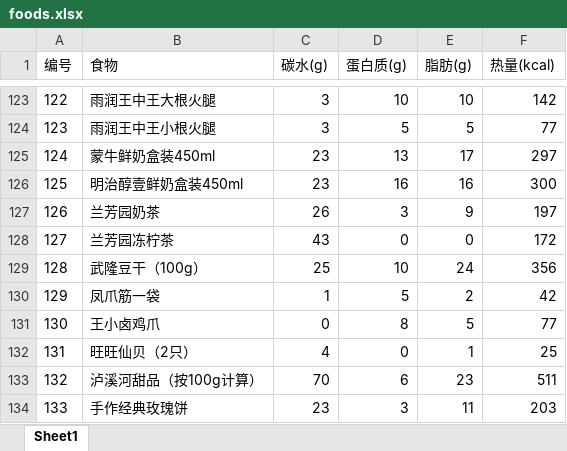
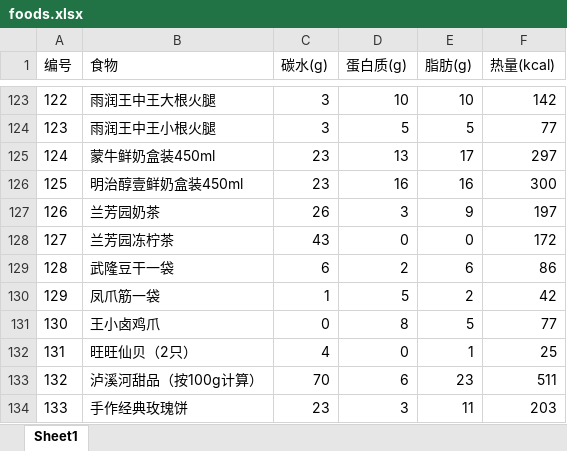
Before and after one commit to oxygen-hunter/Fitness, an Excel workbook: foods.xlsx, sheet Sheet1, drawn as a sheet; only a part is shown, gaps mark what is left out; values as stored, in another font and other column widths than the file's, no borders; the diff names each change by its address in the sheet, - before the commit and + after, or states it on an @@ line.

```diff
--- a/foods.xlsx (sheet Sheet1)
+++ b/foods.xlsx (sheet Sheet1)
-B129 (食物): 武隆豆干（100g）
+B129 (食物): 武隆豆干一袋
-C129 (碳水(g)): 25
+C129 (碳水(g)): 6
-D129 (蛋白质(g)): 10
+D129 (蛋白质(g)): 2
-E129 (脂肪(g)): 24
+E129 (脂肪(g)): 6
-F129 (热量(kcal)): 356
+F129 (热量(kcal)): 86
```
Also changed, not shown: 1 other file.
